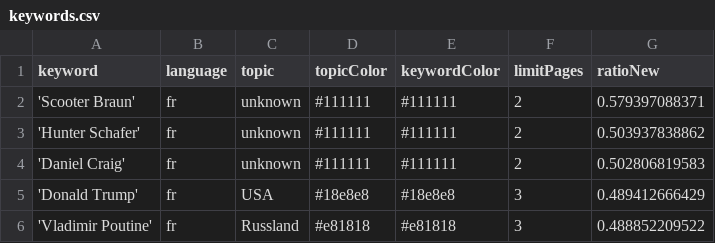
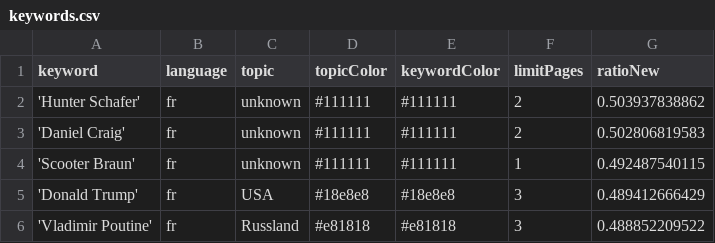
Before and after one commit to JoPhi24-news/gensChuchoter, a CSV file: keywords.csv, drawn as a sheet; only a part is shown.

Commit message:
Commit from GitHub Actions (harvest:0.0)

```diff
--- a/keywords.csv
+++ b/keywords.csv
@@ -1,5 +1,5 @@
 keyword,language,topic,topicColor,keywordColor,limitPages,ratioNew
-'Scooter Braun',fr,unknown,#111111,#111111,2,0.579397088371
 'Hunter Schafer',fr,unknown,#111111,#111111,2,0.503937838862
 'Daniel Craig',fr,unknown,#111111,#111111,2,0.502806819583
+'Scooter Braun',fr,unknown,#111111,#111111,1,0.492487540115
 'Donald Trump',fr,USA,#18e8e8,#18e8e8,3,0.489412666429
```
